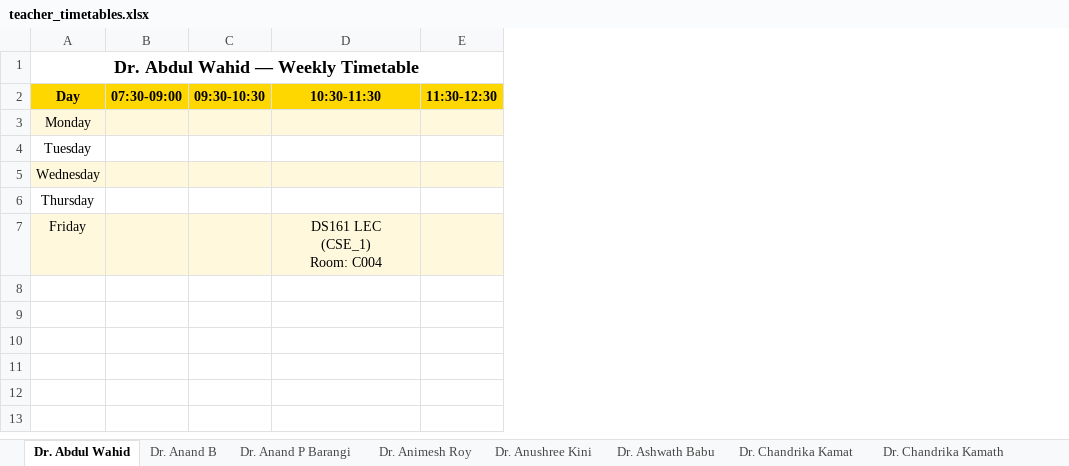
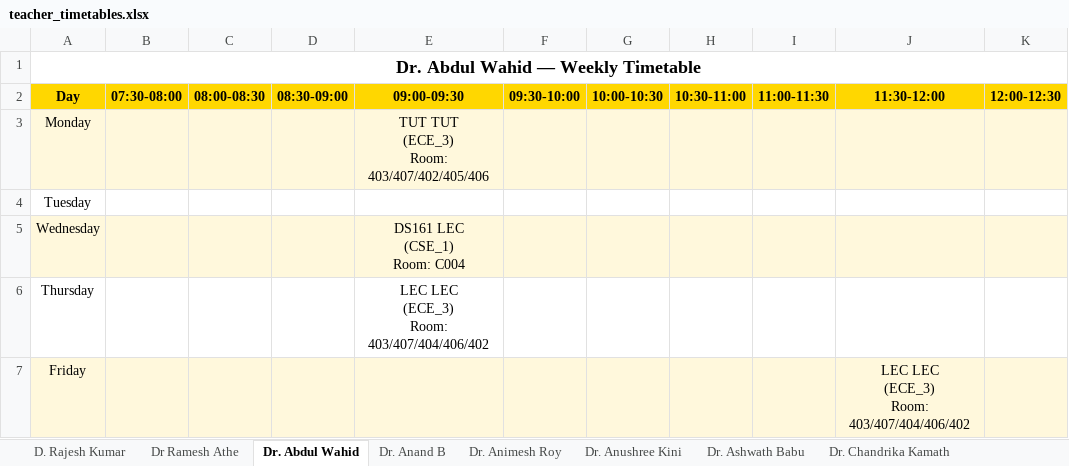
Before and after one commit to vedGM123/Automated-Time-Table-Scheduling-at-IIIT-Dharwad, an Excel workbook: output/teacher_timetables.xlsx, sheet Dr. Abdul Wahid, drawn as a sheet; only a part is shown; values as stored, in another font and other column widths than the file's, no borders; removed rows and columns are numbered as before the commit, all else as after; ↵ is a line break in a cell; the diff covers the shown part only; the diff names each change by its address in the sheet, - before the commit and + after, or states it on an @@ line.

```diff
--- a/output/teacher_timetables.xlsx (sheet Dr. Abdul Wahid)
+++ b/output/teacher_timetables.xlsx (sheet Dr. Abdul Wahid)
-sheet tab: Dr. Anand P Barangi
-sheet tab: Dr. Chandrika Kamat
+sheet tab: D. Rajesh Kumar
+sheet tab: Dr Ramesh Athe
-column B, row 2: 07:30-09:00
-column C, row 2: 09:30-10:30
+column B, row 2: 07:30-08:00
+column C, row 2: 08:00-08:30
+column D, row 2: 08:30-09:00
-column E, row 2: 11:30-12:30
+column F, row 2: 09:30-10:00
+column G, row 2: 10:00-10:30
+column H, row 2: 10:30-11:00
+column I, row 2: 11:00-11:30
+column J, rows 2-7: 11:30-12:00 |  |  |  |  | LEC LEC ↵ (ECE_3) ↵ Room: 403/407/404/406/402
+column K, row 2: 12:00-12:30
-E2: 10:30-11:30
+E2: 09:00-09:30
-E3: (empty)
+E3: TUT TUT ↵ (ECE_3) ↵ Room: 403/407/402/405/406
-E5: (empty)
+E5: DS161 LEC ↵ (CSE_1) ↵ Room: C004
-E6: (empty)
+E6: LEC LEC ↵ (ECE_3) ↵ Room: 403/407/404/406/402
-E7: DS161 LEC ↵ (CSE_1) ↵ Room: C004
+E7: (empty)
```
Also changed, not shown: 11 added columns, 4 removed columns and 6 edited cells elsewhere in this sheet, sheet Dr. Sibasankar Padhy, sheet Dr. Prakash Pawar, sheet Dr. Vivekraj, sheet Dr.Animesh Chaturvedi, sheet Dr. Pramod Y, sheet Dr. Pankaj Kumar, 29 more sheets, other sheet tabs, output/Exam_timetable.xlsx, output/timetable_all_departments.xlsx, 5 other files.
